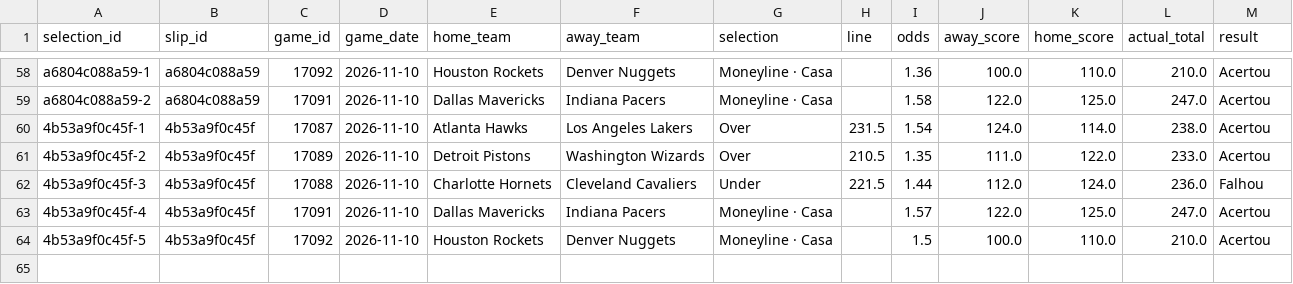
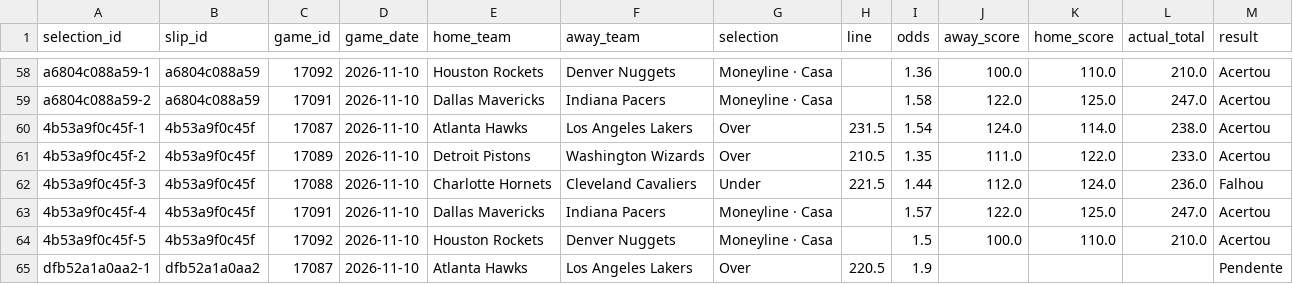
Before and after one commit to lmdpires/nba-lab-pro, a CSV file: nba_bet_selections.csv, drawn as a sheet; only a part is shown, gaps mark what is left out.

```diff
--- a/nba_bet_selections.csv
+++ b/nba_bet_selections.csv
@@ -64 +64,2 @@ a6804c088a59-2,a6804c088a59,17091,2026-11-10,Dallas Mavericks,Indiana Pacers,Mon
 4b53a9f0c45f-5,4b53a9f0c45f,17092,2026-11-10,Houston Rockets,Denver Nuggets,Moneyline · Casa,,1.5,100.0,110.0,210.0,Acertou
+dfb52a1a0aa2-1,dfb52a1a0aa2,17087,2026-11-10,Atlanta Hawks,Los Angeles Lakers,Over,220.5,1.9,,,,Pendente
```
Also changed, not shown: nba_bet_slips.csv.
